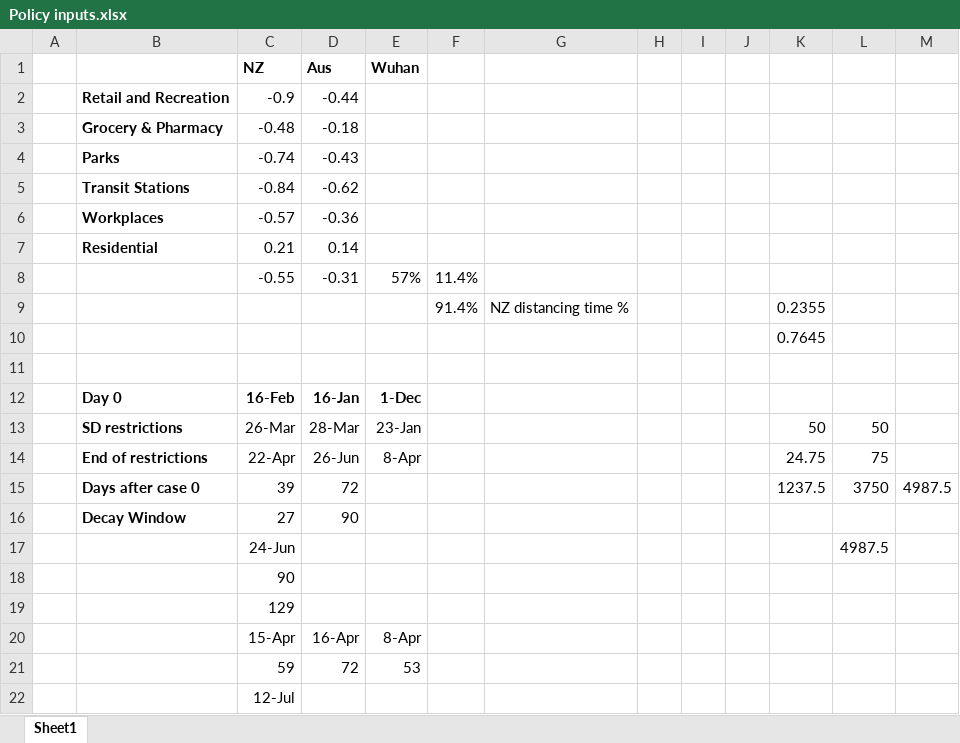
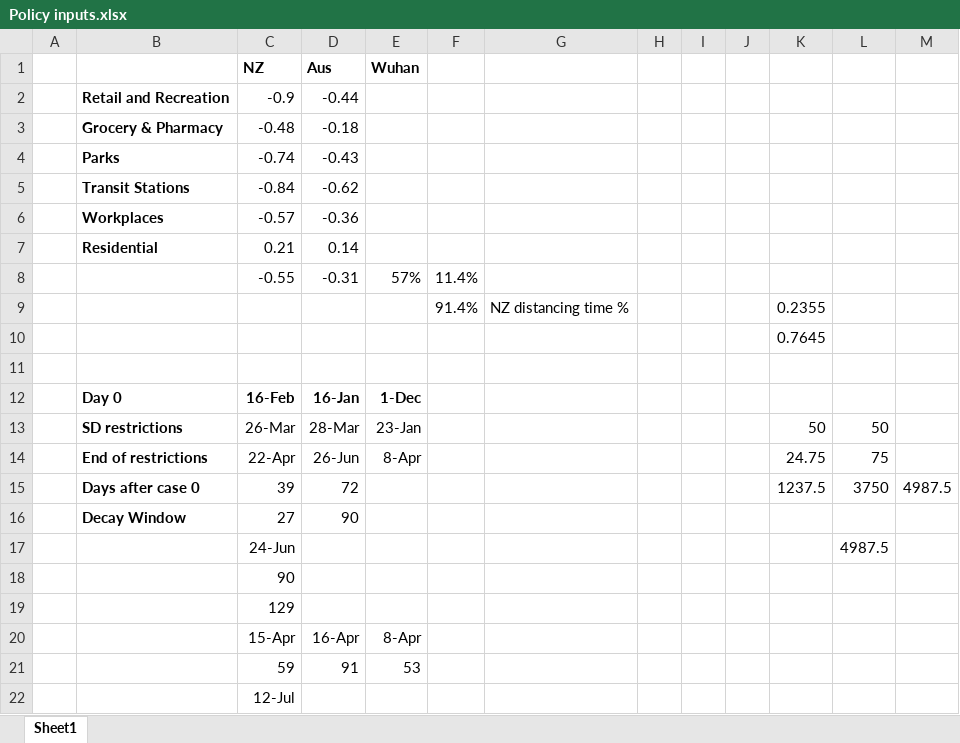
Before and after one commit to JTHooker/COVIDModel, an Excel workbook: Policy inputs.xlsx, sheet Sheet1, drawn as a sheet; values as stored, in another font and other column widths than the file's, no borders; the diff names each change by its address in the sheet, - before the commit and + after, or states it on an @@ line.

```diff
--- a/Policy inputs.xlsx (sheet Sheet1)
+++ b/Policy inputs.xlsx (sheet Sheet1)
-D21 (Aus): 72
+D21 (Aus): 91
```
Also changed, not shown: 19 other files.
